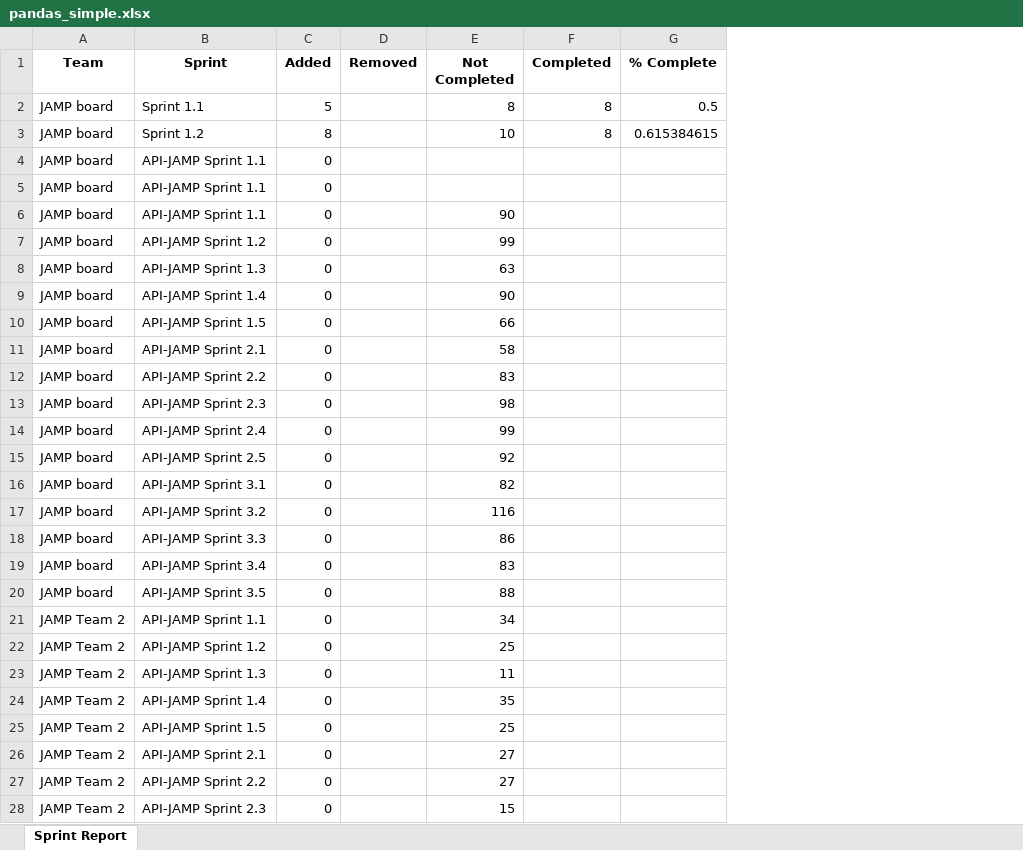
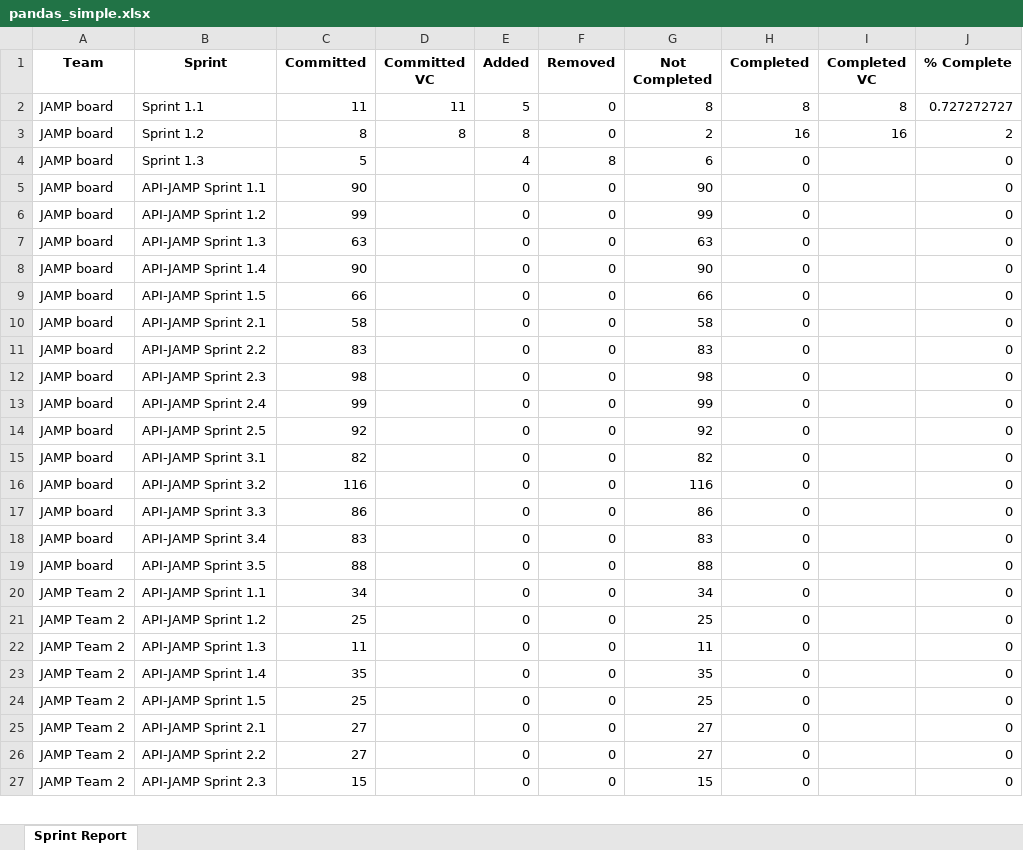
Before and after one commit to steveteske/jamp, an Excel workbook: pandas_simple.xlsx, sheet Sprint Report, drawn as a sheet; only a part is shown; values as stored, in another font and other column widths than the file's, no borders; removed rows and columns are numbered as before the commit, all else as after; the diff covers the shown part only; the diff names each change by its address in the sheet, - before the commit and + after, or states it on an @@ line.

Commit message:
JAMP - Validated committed and completed values against the Jira velocity report.

```diff
--- a/pandas_simple.xlsx (sheet Sprint Report)
+++ b/pandas_simple.xlsx (sheet Sprint Report)
+column C (Committed), rows 2-3: 11 | 8; rows 5-27: 90 | 99 | 63 | 90 | 66 | 58 | 83 | 98 | 99 | 92 | 82 | 116 | 86 | 83 | 88 | 34 | 25 | 11 | 35 | 25 | 27 | 27 | 15
+column D (Committed VC), rows 2-3: 11 | 8
+column I (Completed VC), rows 2-3: 8 | 16
-F2:F3 (Removed): (empty)
+F2:F3 (Removed): 0
-J2 (% Complete): 0.5
+J2 (% Complete): 0.727272727
-G3 (Not Completed): 10
+G3 (Not Completed): 2
-H3 (Completed): 8
+H3 (Completed): 16
-J3 (% Complete): 0.615384615
+J3 (% Complete): 2
-row 4: JAMP board | API-JAMP Sprint 1.1 | 0
-row 5: JAMP board | API-JAMP Sprint 1.1 | 0
+row 4: JAMP board | Sprint 1.3 | 5 |  | 4 | 8 | 6 | 0 |  | 0
-F5:F27 (Removed): (empty)
+F5:F27 (Removed): 0
-H5:H27 (Completed): (empty)
+H5:H27 (Completed): 0
-J5:J27 (% Complete): (empty)
+J5:J27 (% Complete): 0
```
Also changed, not shown: 113 edited cells elsewhere in this sheet, 3 other files.
